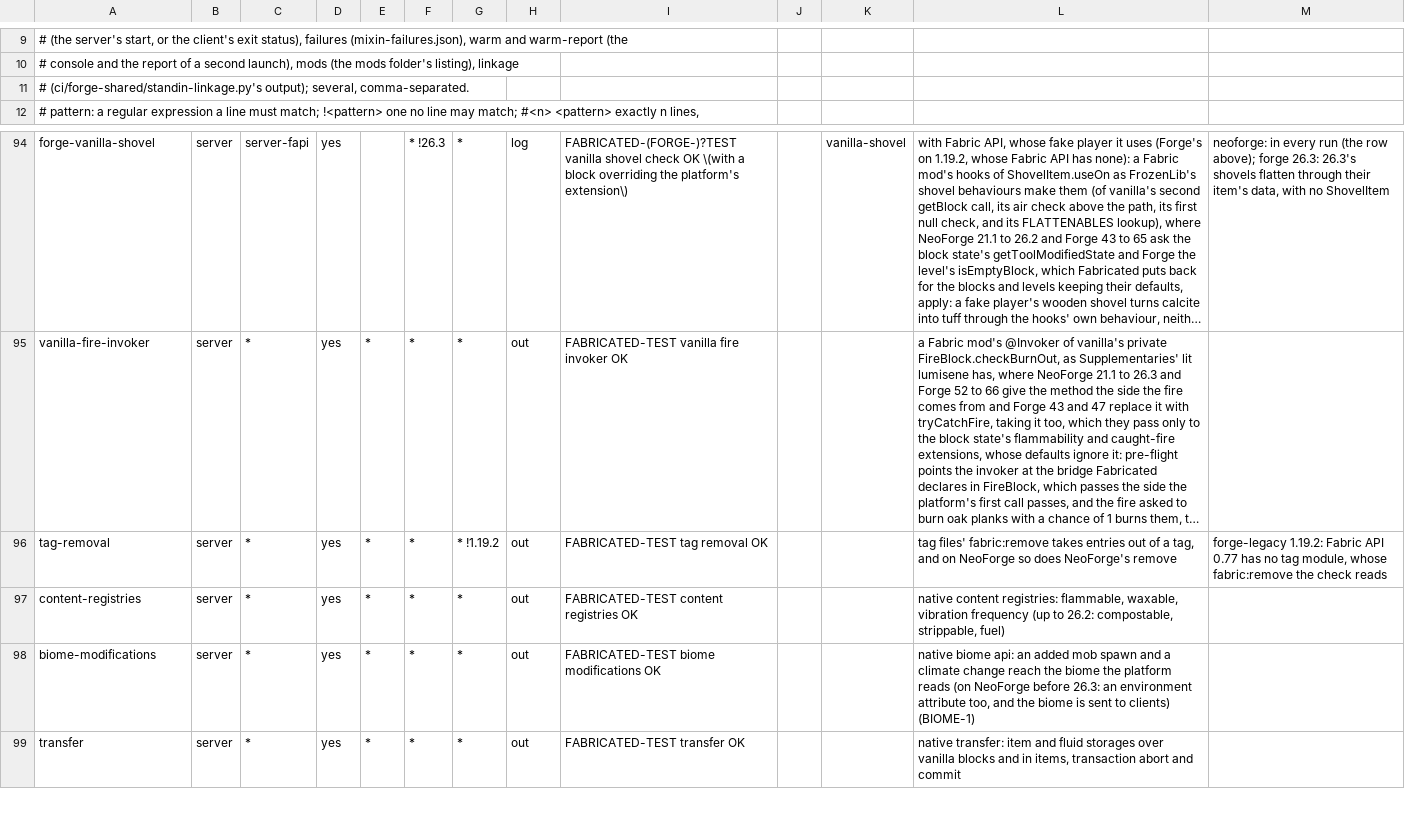
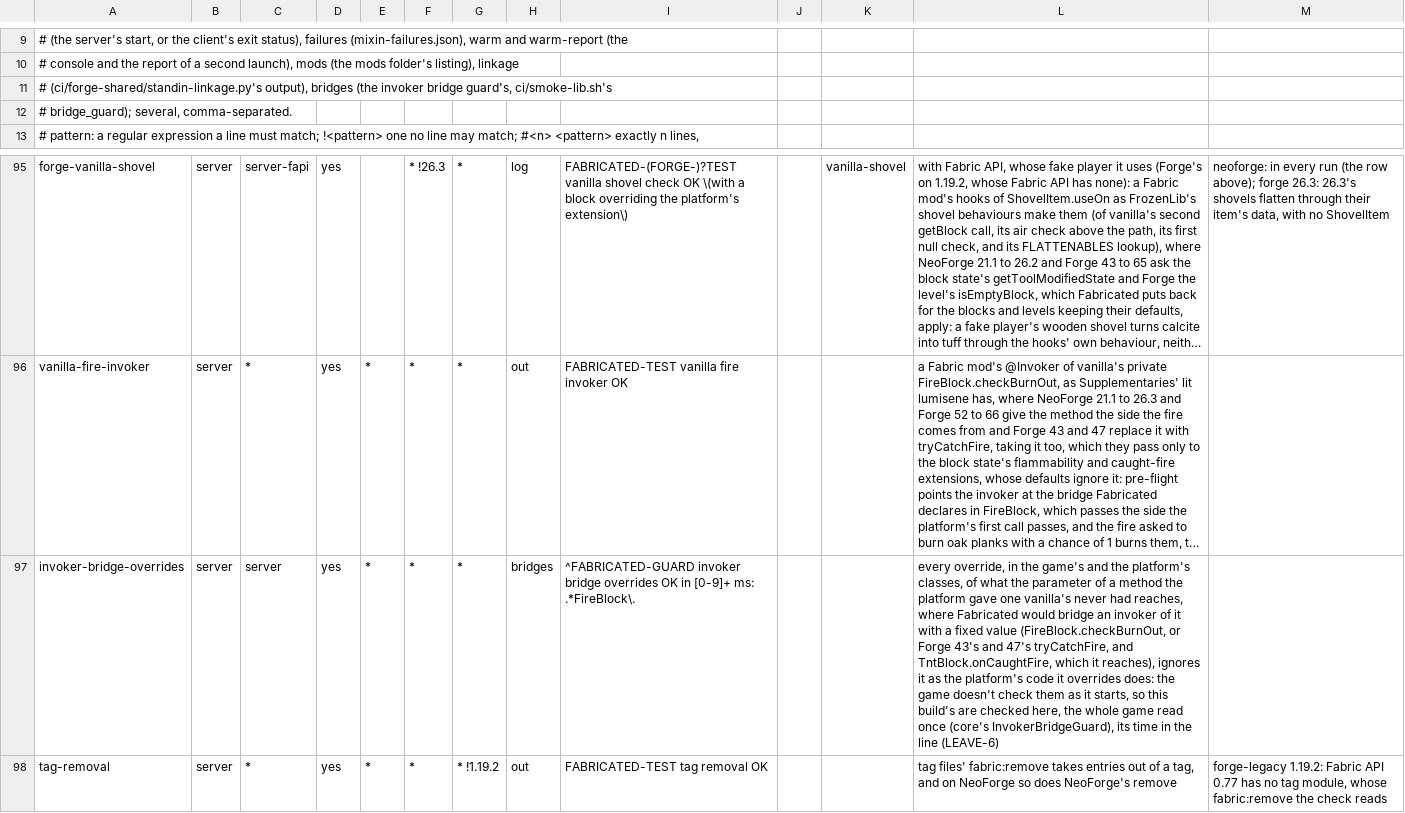
Before and after one commit to cmdralph/Fabricated, a TSV file: ci/checks.tsv, drawn as a sheet; only a part is shown, gaps mark what is left out; the shorter side is filled out with more unchanged rows; long unchanged cells end in …; the diff names each change by its address in the sheet, - before the commit and + after, or states it on an @@ line.

```diff
--- a/ci/checks.tsv
+++ b/ci/checks.tsv
-A11: # (ci/forge-shared/standin-linkage.py's output); several, comma-separated.
+A11: # (ci/forge-shared/standin-linkage.py's output), bridges (the invoker bridge guard's, ci/smoke-lib.sh's
+row 12: # bridge_guard); several, comma-separated.
+row 97: invoker-bridge-overrides | server | server | yes | * | * | * | bridges | ^FABRICATED-GUARD invoker bridge overrides OK in [0-9]+ ms: .*FireBlock\. |  |  | every override, in the game's and the platform's classes, of what the parameter of a method the platform gave one vanilla's never had reaches, where Fabricated would bridge an invoker of it with a fixed value (FireBlock.checkBurnOut, or Forge 43's and 47's tryCatchFire, and TntBlock.onCaughtFire, which it reaches), ignores it as the platform's code it overrides does: the game doesn't check them as it starts, so this build's are checked here, the whole game read once (core's InvokerBridgeGuard), its time in the line (LEAVE-6)
```
Also changed, not shown: 10 other files.
